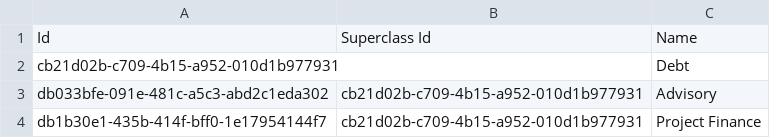
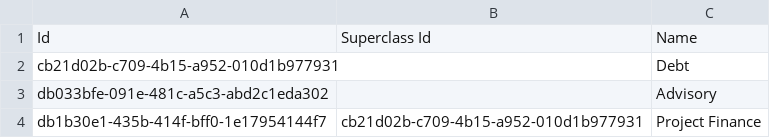
Before and after one commit to MartinBenjamin/AngularCore, a CSV file: Data/DealType.csv, drawn as a sheet.

```diff
--- a/Data/DealType.csv
+++ b/Data/DealType.csv
@@ -2,3 +2,3 @@
 cb21d02b-c709-4b15-a952-010d1b977931,,Debt
-db033bfe-091e-481c-a5c3-abd2c1eda302,cb21d02b-c709-4b15-a952-010d1b977931,Advisory
+db033bfe-091e-481c-a5c3-abd2c1eda302,,Advisory
 db1b30e1-435b-414f-bff0-1e17954144f7,cb21d02b-c709-4b15-a952-010d1b977931,Project Finance
```
Also changed, not shown: 9 other files.
